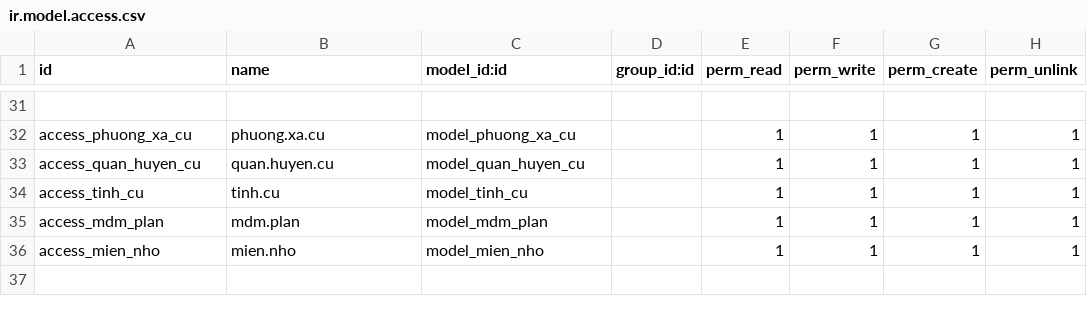
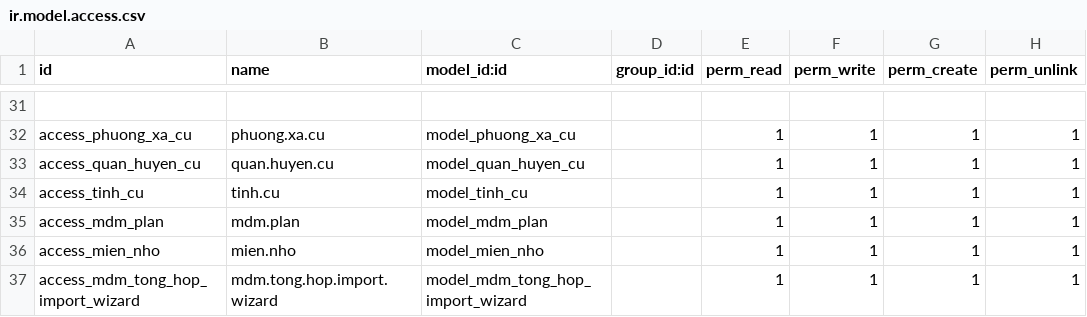
Before and after one commit to sonhasoftware/odoo-customize, a CSV file: sonha_mdm/security/ir.model.access.csv, drawn as a sheet; only a part is shown, gaps mark what is left out.

Commit message:
[sonha_mdm] Switch Excel import flow to MDM hàng hóa

```diff
--- a/sonha_mdm/security/ir.model.access.csv
+++ b/sonha_mdm/security/ir.model.access.csv
@@ -36 +36,2 @@ access_mdm_plan,mdm.plan,model_mdm_plan,,1,1,1,1
 access_mien_nho,mien.nho,model_mien_nho,,1,1,1,1
+access_mdm_tong_hop_import_wizard,mdm.tong.hop.import.wizard,model_mdm_tong_hop_import_wizard,,1,1,1,1
```
Also changed, not shown: 7 other files.
